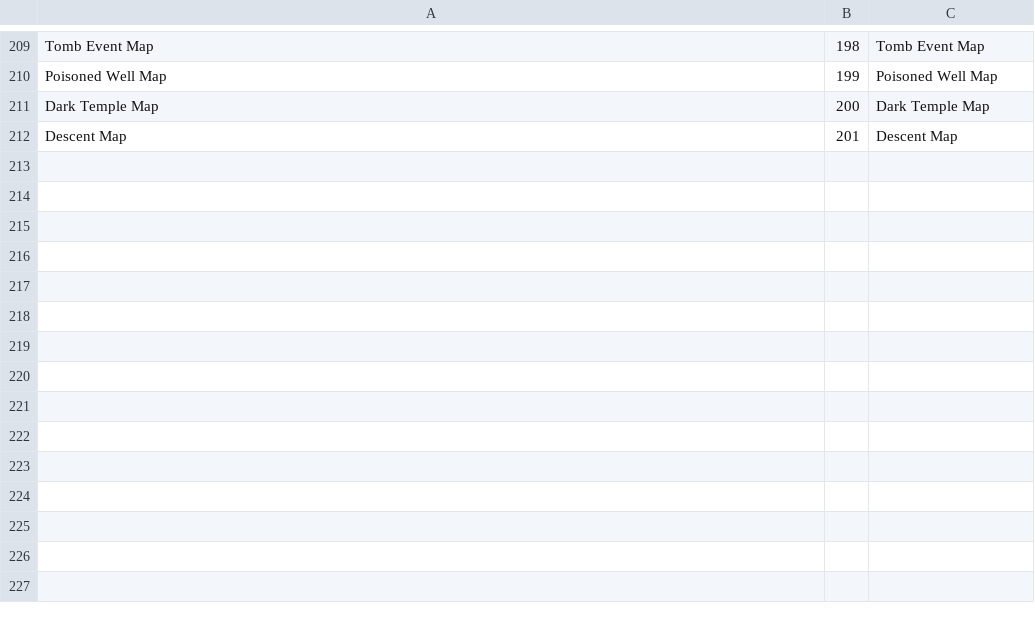
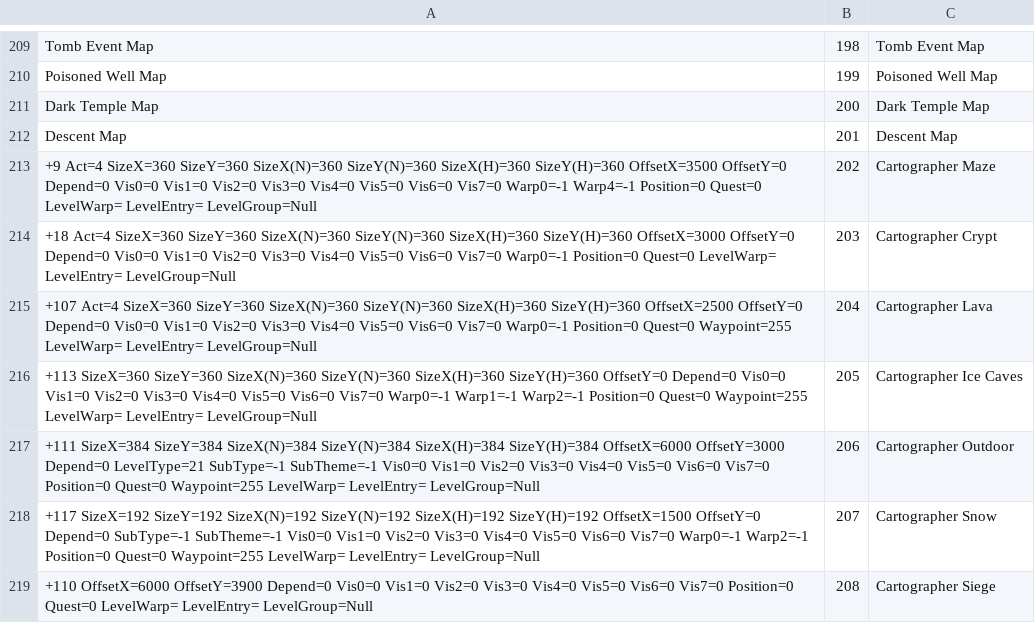
Before and after one commit to synpoox/pd2-resurrected, a TSV file: merge/ids-levels.tsv, drawn as a sheet; only a part is shown, gaps mark what is left out; the diff names each change by its address in the sheet, - before the commit and + after, or states it on an @@ line.

```diff
--- a/merge/ids-levels.tsv
+++ b/merge/ids-levels.tsv
+row 213: +9 Act=4 SizeX=360 SizeY=360 SizeX(N)=360 SizeY(N)=360 SizeX(H)=360 SizeY(H)=360 OffsetX=3500 OffsetY=0 Depend=0 Vis0=0 Vis1=0 Vis2=0 Vis3=0 Vis4=0 Vis5=0 Vis6=0 Vis7=0 Warp0=-1 Warp4=-1 Position=0 Quest=0 LevelWarp= LevelEntry= LevelGroup=Null | 202 | Cartographer Maze
+row 214: +18 Act=4 SizeX=360 SizeY=360 SizeX(N)=360 SizeY(N)=360 SizeX(H)=360 SizeY(H)=360 OffsetX=3000 OffsetY=0 Depend=0 Vis0=0 Vis1=0 Vis2=0 Vis3=0 Vis4=0 Vis5=0 Vis6=0 Vis7=0 Warp0=-1 Position=0 Quest=0 LevelWarp= LevelEntry= LevelGroup=Null | 203 | Cartographer Crypt
+row 215: +107 Act=4 SizeX=360 SizeY=360 SizeX(N)=360 SizeY(N)=360 SizeX(H)=360 SizeY(H)=360 OffsetX=2500 OffsetY=0 Depend=0 Vis0=0 Vis1=0 Vis2=0 Vis3=0 Vis4=0 Vis5=0 Vis6=0 Vis7=0 Warp0=-1 Position=0 Quest=0 Waypoint=255 LevelWarp= LevelEntry= LevelGroup=Null | 204 | Cartographer Lava
+row 216: +113 SizeX=360 SizeY=360 SizeX(N)=360 SizeY(N)=360 SizeX(H)=360 SizeY(H)=360 OffsetY=0 Depend=0 Vis0=0 Vis1=0 Vis2=0 Vis3=0 Vis4=0 Vis5=0 Vis6=0 Vis7=0 Warp0=-1 Warp1=-1 Warp2=-1 Position=0 Quest=0 Waypoint=255 LevelWarp= LevelEntry= LevelGroup=Null | 205 | Cartographer Ice Caves
+row 217: +111 SizeX=384 SizeY=384 SizeX(N)=384 SizeY(N)=384 SizeX(H)=384 SizeY(H)=384 OffsetX=6000 OffsetY=3000 Depend=0 LevelType=21 SubType=-1 SubTheme=-1 Vis0=0 Vis1=0 Vis2=0 Vis3=0 Vis4=0 Vis5=0 Vis6=0 Vis7=0 Position=0 Quest=0 Waypoint=255 LevelWarp= LevelEntry= LevelGroup=Null | 206 | Cartographer Outdoor
+row 218: +117 SizeX=192 SizeY=192 SizeX(N)=192 SizeY(N)=192 SizeX(H)=192 SizeY(H)=192 OffsetX=1500 OffsetY=0 Depend=0 SubType=-1 SubTheme=-1 Vis0=0 Vis1=0 Vis2=0 Vis3=0 Vis4=0 Vis5=0 Vis6=0 Vis7=0 Warp0=-1 Warp2=-1 Position=0 Quest=0 Waypoint=255 LevelWarp= LevelEntry= LevelGroup=Null | 207 | Cartographer Snow
+row 219: +110 OffsetX=6000 OffsetY=3900 Depend=0 Vis0=0 Vis1=0 Vis2=0 Vis3=0 Vis4=0 Vis5=0 Vis6=0 Vis7=0 Position=0 Quest=0 LevelWarp= LevelEntry= LevelGroup=Null | 208 | Cartographer Siege
```
Also changed, not shown: merge/ids-itemstatcost.tsv, merge/ids-magicprefix.tsv, 12 other files.
